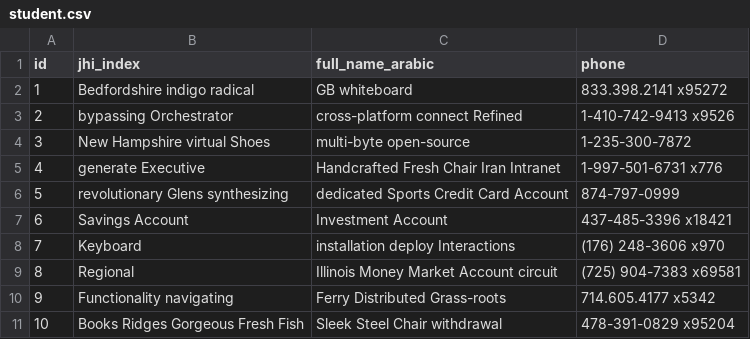
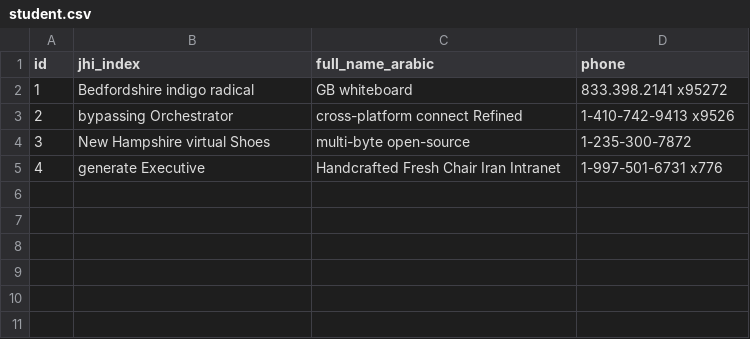
Before and after one commit to deexoz/Fu-mangment-system, a CSV file: src/main/resources/config/liquibase/fake-data/student.csv, drawn as a sheet; the diff names each change by its address in the sheet, - before the commit and + after, or states it on an @@ line.

```diff
--- a/src/main/resources/config/liquibase/fake-data/student.csv
+++ b/src/main/resources/config/liquibase/fake-data/student.csv
-row 6: 5 | revolutionary Glens synthesizing | dedicated Sports Credit Card Account | 874-797-0999
-row 7: 6 | Savings Account | Investment Account | 437-485-3396 x18421
-row 8: 7 | Keyboard | installation deploy Interactions | (176) 248-3606 x970
-row 9: 8 | Regional | Illinois Money Market Account circuit | (725) 904-7383 x69581
-row 10: 9 | Functionality navigating | Ferry Distributed Grass-roots | 714.605.4177 x5342
-row 11: 10 | Books Ridges Gorgeous Fresh Fish | Sleek Steel Chair withdrawal | 478-391-0829 x95204
```
Also changed, not shown: src/main/resources/config/liquibase/fake-data/announcement.csv, 33 other files.
